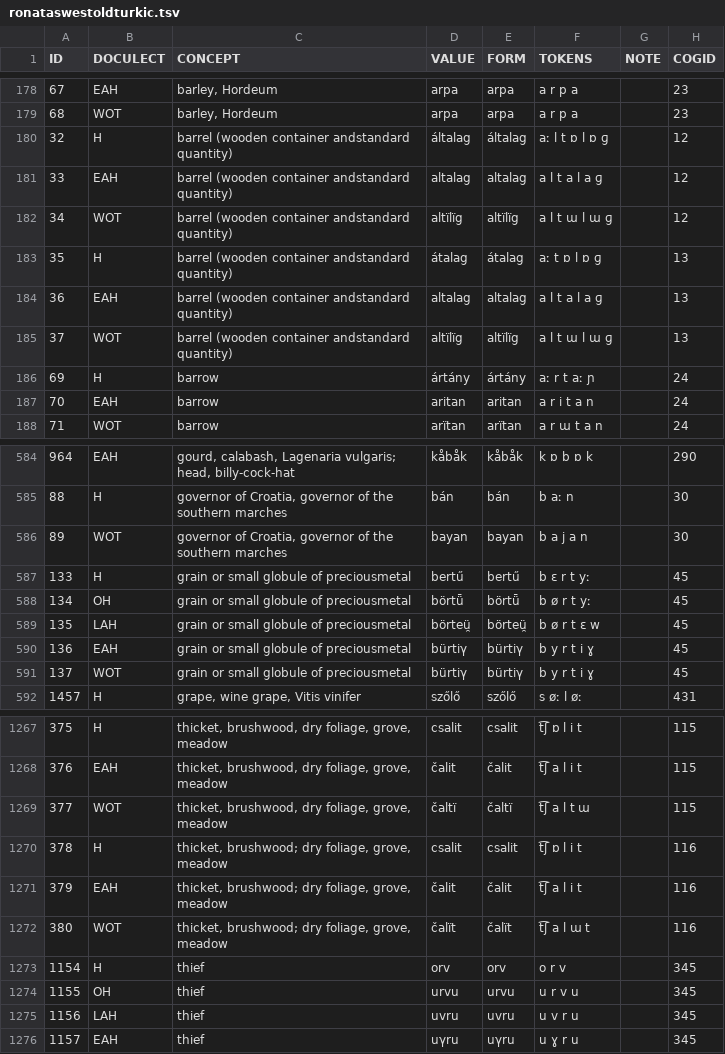
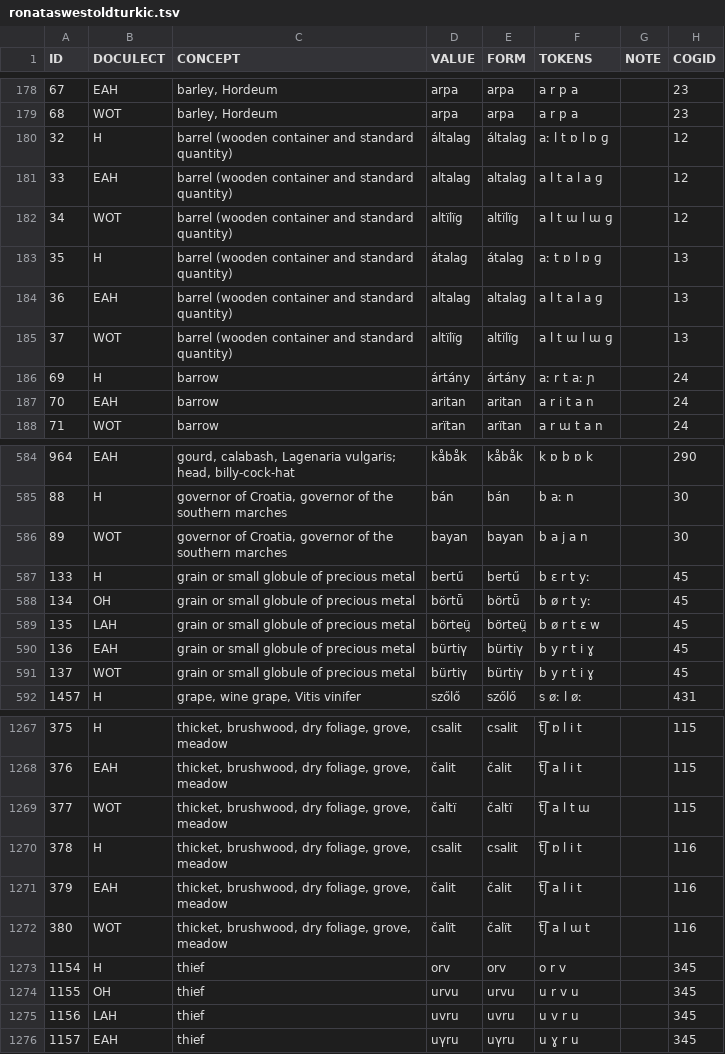
Before and after one commit to LoanpyDataHub/ronataswestoldturkic, a TSV file: edictor/ronataswestoldturkic.tsv, drawn as a sheet; only a part is shown, gaps mark what is left out.

Commit message:
correct Makefile and the file in the edictor folder

```diff
--- a/edictor/ronataswestoldturkic.tsv
+++ b/edictor/ronataswestoldturkic.tsv
@@ -179,8 +179,8 @@ ID	DOCULECT	CONCEPT	VALUE	FORM	TOKENS	NOTE	COGID
 68	WOT	barley, Hordeum	arpa	arpa	a r p a		23
-32	H	barrel (wooden container andstandard quantity)	általag	általag	aː l t ɒ l ɒ ɡ		12
-33	EAH	barrel (wooden container andstandard quantity)	altalag	altalag	a l t a l a ɡ		12
-34	WOT	barrel (wooden container andstandard quantity)	altïlïg	altïlïg	a l t ɯ l ɯ ɡ		12
-35	H	barrel (wooden container andstandard quantity)	átalag	átalag	aː t ɒ l ɒ ɡ		13
-36	EAH	barrel (wooden container andstandard quantity)	altalag	altalag	a l t a l a ɡ		13
-37	WOT	barrel (wooden container andstandard quantity)	altïlïg	altïlïg	a l t ɯ l ɯ ɡ		13
+32	H	barrel (wooden container and standard quantity)	általag	általag	aː l t ɒ l ɒ ɡ		12
+33	EAH	barrel (wooden container and standard quantity)	altalag	altalag	a l t a l a ɡ		12
+34	WOT	barrel (wooden container and standard quantity)	altïlïg	altïlïg	a l t ɯ l ɯ ɡ		12
+35	H	barrel (wooden container and standard quantity)	átalag	átalag	aː t ɒ l ɒ ɡ		13
+36	EAH	barrel (wooden container and standard quantity)	altalag	altalag	a l t a l a ɡ		13
+37	WOT	barrel (wooden container and standard quantity)	altïlïg	altïlïg	a l t ɯ l ɯ ɡ		13
 69	H	barrow	ártány	ártány	aː r t aː ɲ		24
@@ -586,7 +586,7 @@ ID	DOCULECT	CONCEPT	VALUE	FORM	TOKENS	NOTE	COGID
 89	WOT	governor of Croatia, governor of the southern marches	bayan	bayan	b a j a n		30
-133	H	grain or small globule of preciousmetal	bertű	bertű	b ɛ r t yː		45
-134	OH	grain or small globule of preciousmetal	börtǖ	börtǖ	b ø r t yː		45
-135	LAH	grain or small globule of preciousmetal	börteü̯	börteü̯	b ø r t ɛ w		45
-136	EAH	grain or small globule of preciousmetal	bürtiγ	bürtiγ	b y r t i ɣ		45
-137	WOT	grain or small globule of preciousmetal	bürtiγ	bürtiγ	b y r t i ɣ		45
+133	H	grain or small globule of precious metal	bertű	bertű	b ɛ r t yː		45
+134	OH	grain or small globule of precious metal	börtǖ	börtǖ	b ø r t yː		45
+135	LAH	grain or small globule of precious metal	börteü̯	börteü̯	b ø r t ɛ w		45
+136	EAH	grain or small globule of precious metal	bürtiγ	bürtiγ	b y r t i ɣ		45
+137	WOT	grain or small globule of precious metal	bürtiγ	bürtiγ	b y r t i ɣ		45
 1457	H	grape, wine grape, Vitis vinifer	szőlő	szőlő	s øː l øː		431
@@ -1269,5 +1269,5 @@ ID	DOCULECT	CONCEPT	VALUE	FORM	TOKENS	NOTE	COGID
 377	WOT	thicket, brushwood, dry foliage, grove, meadow	čaltï	čaltï	t͡ʃ a l t ɯ		115
-378	H	thicket, brushwood; dry foliage, grove, meadow	csalit	csalit	t͡ʃ ɒ l i t		116
-379	EAH	thicket, brushwood; dry foliage, grove, meadow	čalit	čalit	t͡ʃ a l i t		116
-380	WOT	thicket, brushwood; dry foliage, grove, meadow	čalït	čalït	t͡ʃ a l ɯ t		116
+378	H	thicket, brushwood, dry foliage, grove, meadow	csalit	csalit	t͡ʃ ɒ l i t		116
+379	EAH	thicket, brushwood, dry foliage, grove, meadow	čalit	čalit	t͡ʃ a l i t		116
+380	WOT	thicket, brushwood, dry foliage, grove, meadow	čalït	čalït	t͡ʃ a l ɯ t		116
 1154	H	thief	orv	orv	o r v		345
```
Also changed, not shown: 1 other file.
